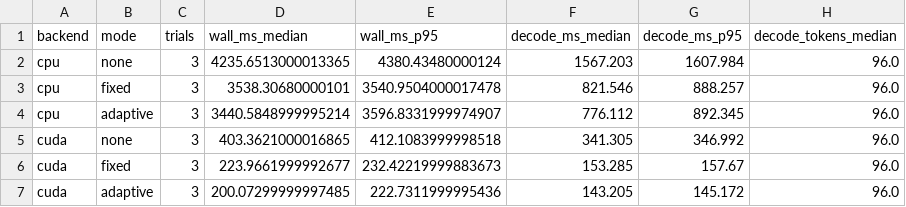
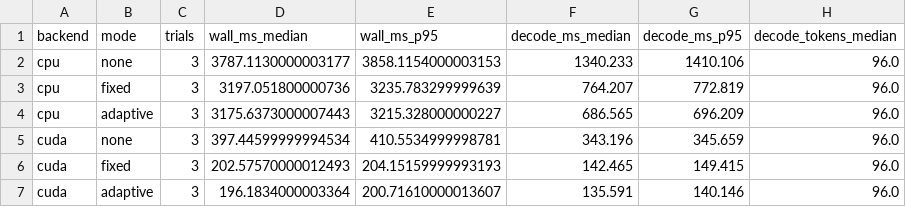
Before and after one commit to Ljzljz-211302/cacheflow-llama-runtime, a CSV file: results/adaptive_speculation_summary.csv, drawn as a sheet; only a part is shown; the diff names each change by its address in the sheet, - before the commit and + after, or states it on an @@ line.

```diff
--- a/results/adaptive_speculation_summary.csv
+++ b/results/adaptive_speculation_summary.csv
-D2 (wall_ms_median): 4235.6513000013365
+D2 (wall_ms_median): 3787.1130000003177
-E2 (wall_ms_p95): 4380.43480000124
+E2 (wall_ms_p95): 3858.1154000003153
-F2 (decode_ms_median): 1567.203
+F2 (decode_ms_median): 1340.233
-G2 (decode_ms_p95): 1607.984
+G2 (decode_ms_p95): 1410.106
-D3 (wall_ms_median): 3538.30680000101
+D3 (wall_ms_median): 3197.051800000736
-E3 (wall_ms_p95): 3540.9504000017478
+E3 (wall_ms_p95): 3235.783299999639
-F3 (decode_ms_median): 821.546
+F3 (decode_ms_median): 764.207
-G3 (decode_ms_p95): 888.257
+G3 (decode_ms_p95): 772.819
-D4 (wall_ms_median): 3440.5848999995214
+D4 (wall_ms_median): 3175.6373000007443
-E4 (wall_ms_p95): 3596.8331999974907
+E4 (wall_ms_p95): 3215.328000000227
-F4 (decode_ms_median): 776.112
+F4 (decode_ms_median): 686.565
-G4 (decode_ms_p95): 892.345
+G4 (decode_ms_p95): 696.209
-D5 (wall_ms_median): 403.3621000016865
+D5 (wall_ms_median): 397.44599999994534
-E5 (wall_ms_p95): 412.1083999998518
+E5 (wall_ms_p95): 410.5534999998781
-F5 (decode_ms_median): 341.305
+F5 (decode_ms_median): 343.196
-G5 (decode_ms_p95): 346.992
+G5 (decode_ms_p95): 345.659
-D6 (wall_ms_median): 223.9661999992677
+D6 (wall_ms_median): 202.57570000012493
-E6 (wall_ms_p95): 232.42219999883673
+E6 (wall_ms_p95): 204.15159999993193
-F6 (decode_ms_median): 153.285
+F6 (decode_ms_median): 142.465
-G6 (decode_ms_p95): 157.67
+G6 (decode_ms_p95): 149.415
-D7 (wall_ms_median): 200.07299999997485
+D7 (wall_ms_median): 196.1834000003364
-E7 (wall_ms_p95): 222.7311999995436
+E7 (wall_ms_p95): 200.71610000013607
-F7 (decode_ms_median): 143.205
+F7 (decode_ms_median): 135.591
-G7 (decode_ms_p95): 145.172
+G7 (decode_ms_p95): 140.146
```
Also changed, not shown: results/adaptive_prefill_summary.csv, results/adaptive_prefill_trials.csv, 21 other files.
